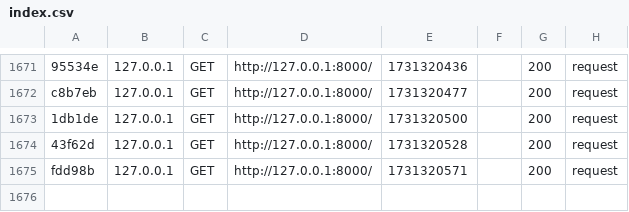
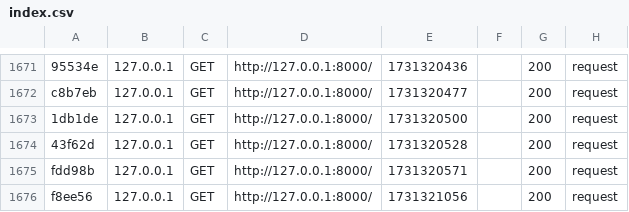
Before and after one commit to CaspianUlvmane/SparkzSelling, a CSV file: var/cache/dev/profiler/index.csv, drawn as a sheet; only a part is shown, gaps mark what is left out.

```diff
--- a/var/cache/dev/profiler/index.csv
+++ b/var/cache/dev/profiler/index.csv
@@ -1675 +1675,2 @@ c8b7eb,127.0.0.1,GET,http://127.0.0.1:8000/,1731320477,,200,request
 fdd98b,127.0.0.1,GET,http://127.0.0.1:8000/,1731320571,,200,request
+f8ee56,127.0.0.1,GET,http://127.0.0.1:8000/,1731321056,,200,request
```
Also changed, not shown: 17 other files.
